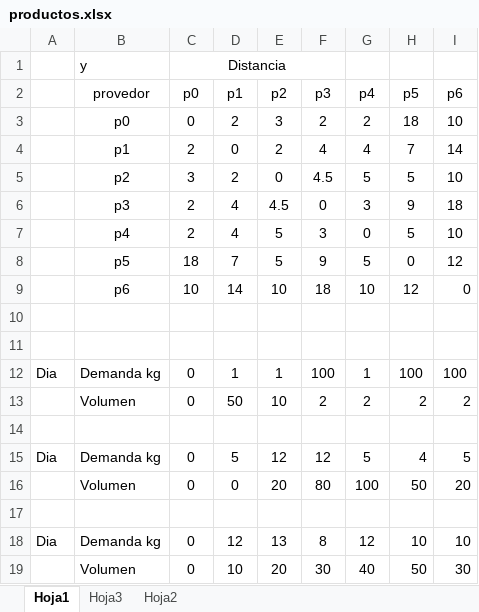
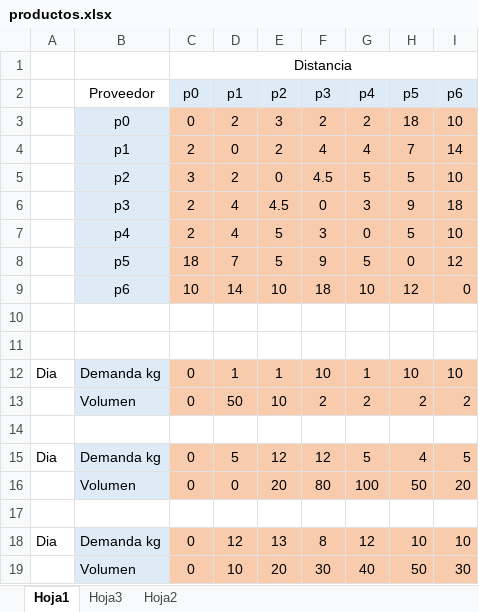
Before and after one commit to c-esar/Arquitectura, an Excel workbook: Plantilla/productos.xlsx, sheet Hoja1, drawn as a sheet; values as stored, in another font and other column widths than the file's, no borders; the diff names each change by its address in the sheet, - before the commit and + after, or states it on an @@ line.

```diff
--- a/Plantilla/productos.xlsx (sheet Hoja1)
+++ b/Plantilla/productos.xlsx (sheet Hoja1)
-B1 (Proveedor): y
+B1 (Proveedor): (empty)
-C1:F1 merged
+C1:I1 merged
-B2: provedor
+B2: Proveedor
-C2:I2 fill: none
+C2:I2 fill: #DEEBF7
-B3:B9 fill: none
+B3:B9 fill: #DEEBF7
-C3:I9 fill: none
+C3:I9 fill: #F8CBAD
-B12:B13 fill: none
+B12:B13 fill: #DEEBF7
-C12:I13 fill: none
+C12:I13 fill: #F8CBAD
-F12 (p3): 100
+F12 (p3): 10
-H12 (p5): 100
+H12 (p5): 10
-I12 (p6): 100
+I12 (p6): 10
-B15:B16 fill: none
+B15:B16 fill: #DEEBF7
-C15:I16 fill: none
+C15:I16 fill: #F8CBAD
-B18:B19 fill: none
+B18:B19 fill: #DEEBF7
-C18:I19 fill: none
+C18:I19 fill: #F8CBAD
```
Also changed, not shown: 41 other files.
